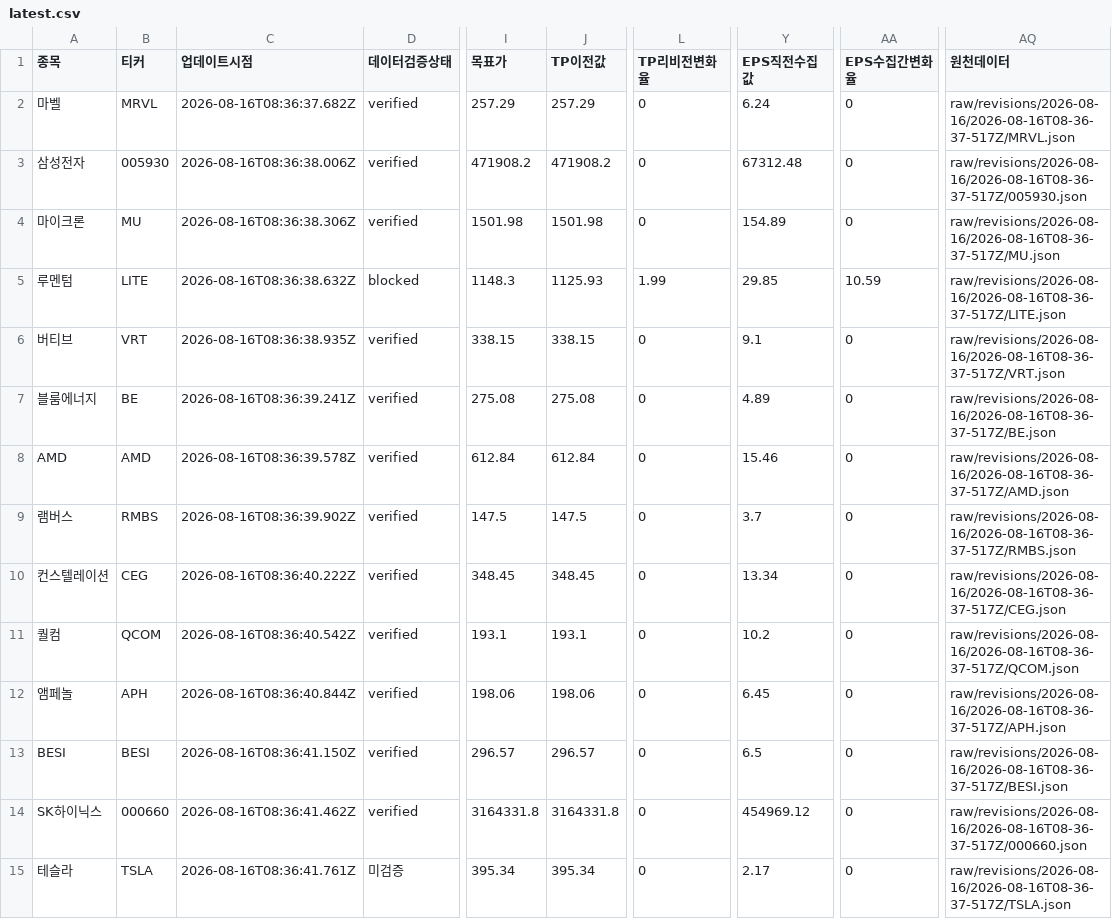
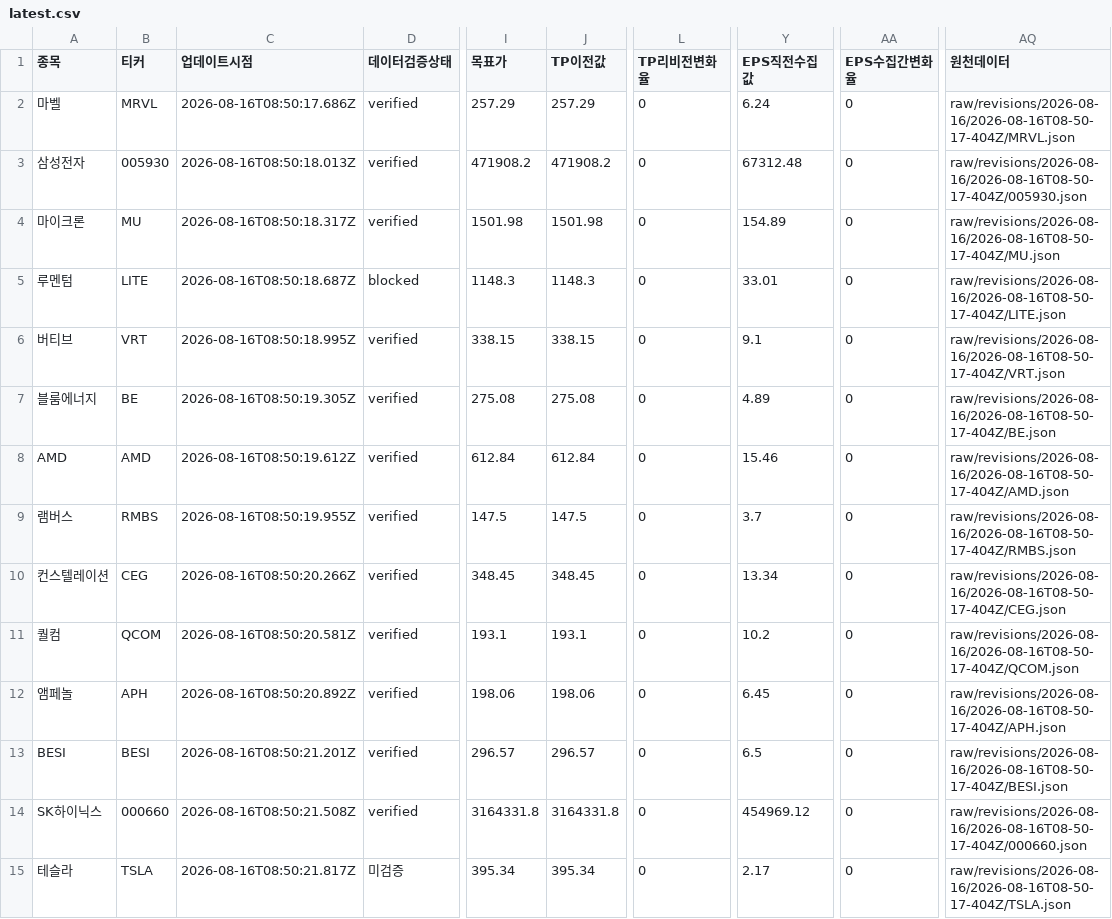
Before and after one commit to SimpleorNothing/ten-bagger, a CSV file: raw/revisions/latest.csv, drawn as a sheet; only a part is shown, gaps mark what is left out; the diff names each change by its address in the sheet, - before the commit and + after, or states it on an @@ line.

```diff
--- a/raw/revisions/latest.csv
+++ b/raw/revisions/latest.csv
-C2 (업데이트시점): 2026-08-16T08:36:37.682Z
+C2 (업데이트시점): 2026-08-16T08:50:17.686Z
-AQ2 (원천데이터): raw/revisions/2026-08-16/2026-08-16T08-36-37-517Z/MRVL.json
+AQ2 (원천데이터): raw/revisions/2026-08-16/2026-08-16T08-50-17-404Z/MRVL.json
-C3 (업데이트시점): 2026-08-16T08:36:38.006Z
+C3 (업데이트시점): 2026-08-16T08:50:18.013Z
-AQ3 (원천데이터): raw/revisions/2026-08-16/2026-08-16T08-36-37-517Z/005930.json
+AQ3 (원천데이터): raw/revisions/2026-08-16/2026-08-16T08-50-17-404Z/005930.json
-C4 (업데이트시점): 2026-08-16T08:36:38.306Z
+C4 (업데이트시점): 2026-08-16T08:50:18.317Z
-AQ4 (원천데이터): raw/revisions/2026-08-16/2026-08-16T08-36-37-517Z/MU.json
+AQ4 (원천데이터): raw/revisions/2026-08-16/2026-08-16T08-50-17-404Z/MU.json
-C5 (업데이트시점): 2026-08-16T08:36:38.632Z
+C5 (업데이트시점): 2026-08-16T08:50:18.687Z
-J5 (TP이전값): 1125.93
+J5 (TP이전값): 1148.3
-L5 (TP리비전변화율): 1.99
+L5 (TP리비전변화율): 0
-Y5 (EPS직전수집값): 29.85
+Y5 (EPS직전수집값): 33.01
-AA5 (EPS수집간변화율): 10.59
+AA5 (EPS수집간변화율): 0
-AQ5 (원천데이터): raw/revisions/2026-08-16/2026-08-16T08-36-37-517Z/LITE.json
+AQ5 (원천데이터): raw/revisions/2026-08-16/2026-08-16T08-50-17-404Z/LITE.json
-C6 (업데이트시점): 2026-08-16T08:36:38.935Z
+C6 (업데이트시점): 2026-08-16T08:50:18.995Z
-AQ6 (원천데이터): raw/revisions/2026-08-16/2026-08-16T08-36-37-517Z/VRT.json
+AQ6 (원천데이터): raw/revisions/2026-08-16/2026-08-16T08-50-17-404Z/VRT.json
-C7 (업데이트시점): 2026-08-16T08:36:39.241Z
+C7 (업데이트시점): 2026-08-16T08:50:19.305Z
-AQ7 (원천데이터): raw/revisions/2026-08-16/2026-08-16T08-36-37-517Z/BE.json
+AQ7 (원천데이터): raw/revisions/2026-08-16/2026-08-16T08-50-17-404Z/BE.json
-C8 (업데이트시점): 2026-08-16T08:36:39.578Z
+C8 (업데이트시점): 2026-08-16T08:50:19.612Z
-AQ8 (원천데이터): raw/revisions/2026-08-16/2026-08-16T08-36-37-517Z/AMD.json
+AQ8 (원천데이터): raw/revisions/2026-08-16/2026-08-16T08-50-17-404Z/AMD.json
-C9 (업데이트시점): 2026-08-16T08:36:39.902Z
+C9 (업데이트시점): 2026-08-16T08:50:19.955Z
-AQ9 (원천데이터): raw/revisions/2026-08-16/2026-08-16T08-36-37-517Z/RMBS.json
+AQ9 (원천데이터): raw/revisions/2026-08-16/2026-08-16T08-50-17-404Z/RMBS.json
-C10 (업데이트시점): 2026-08-16T08:36:40.222Z
+C10 (업데이트시점): 2026-08-16T08:50:20.266Z
-AQ10 (원천데이터): raw/revisions/2026-08-16/2026-08-16T08-36-37-517Z/CEG.json
+AQ10 (원천데이터): raw/revisions/2026-08-16/2026-08-16T08-50-17-404Z/CEG.json
-C11 (업데이트시점): 2026-08-16T08:36:40.542Z
+C11 (업데이트시점): 2026-08-16T08:50:20.581Z
-AQ11 (원천데이터): raw/revisions/2026-08-16/2026-08-16T08-36-37-517Z/QCOM.json
+AQ11 (원천데이터): raw/revisions/2026-08-16/2026-08-16T08-50-17-404Z/QCOM.json
-C12 (업데이트시점): 2026-08-16T08:36:40.844Z
+C12 (업데이트시점): 2026-08-16T08:50:20.892Z
-AQ12 (원천데이터): raw/revisions/2026-08-16/2026-08-16T08-36-37-517Z/APH.json
+AQ12 (원천데이터): raw/revisions/2026-08-16/2026-08-16T08-50-17-404Z/APH.json
-C13 (업데이트시점): 2026-08-16T08:36:41.150Z
+C13 (업데이트시점): 2026-08-16T08:50:21.201Z
-AQ13 (원천데이터): raw/revisions/2026-08-16/2026-08-16T08-36-37-517Z/BESI.json
+AQ13 (원천데이터): raw/revisions/2026-08-16/2026-08-16T08-50-17-404Z/BESI.json
-C14 (업데이트시점): 2026-08-16T08:36:41.462Z
+C14 (업데이트시점): 2026-08-16T08:50:21.508Z
-AQ14 (원천데이터): raw/revisions/2026-08-16/2026-08-16T08-36-37-517Z/000660.json
+AQ14 (원천데이터): raw/revisions/2026-08-16/2026-08-16T08-50-17-404Z/000660.json
-C15 (업데이트시점): 2026-08-16T08:36:41.761Z
+C15 (업데이트시점): 2026-08-16T08:50:21.817Z
-AQ15 (원천데이터): raw/revisions/2026-08-16/2026-08-16T08-36-37-517Z/TSLA.json
+AQ15 (원천데이터): raw/revisions/2026-08-16/2026-08-16T08-50-17-404Z/TSLA.json
```
Also changed, not shown: 21 other files.
